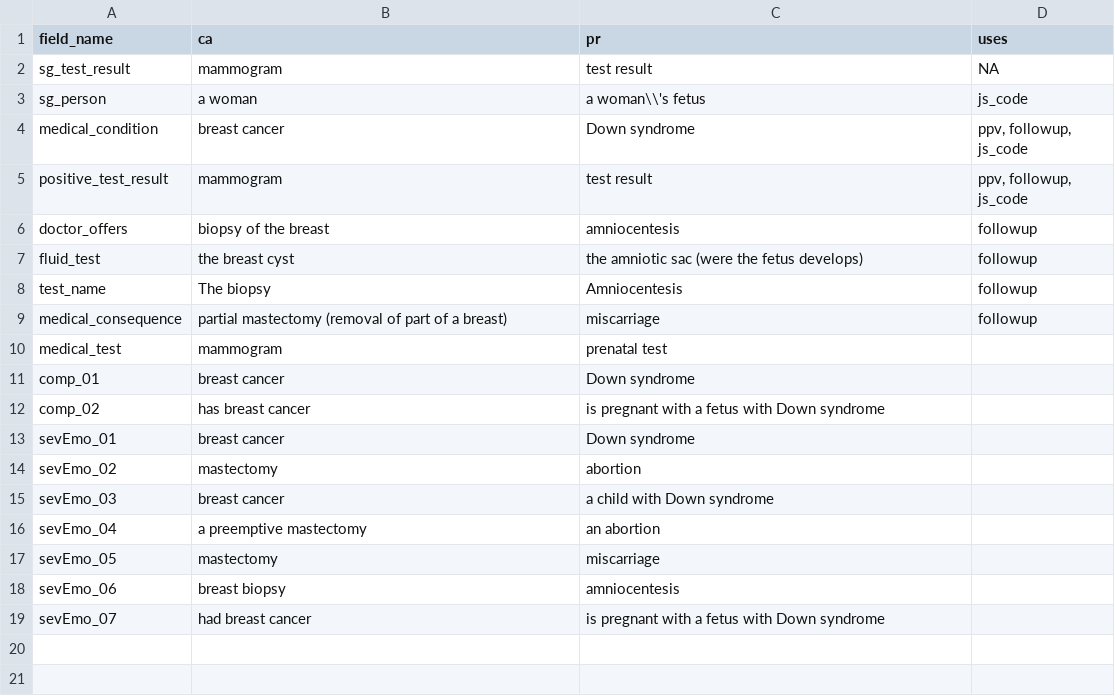
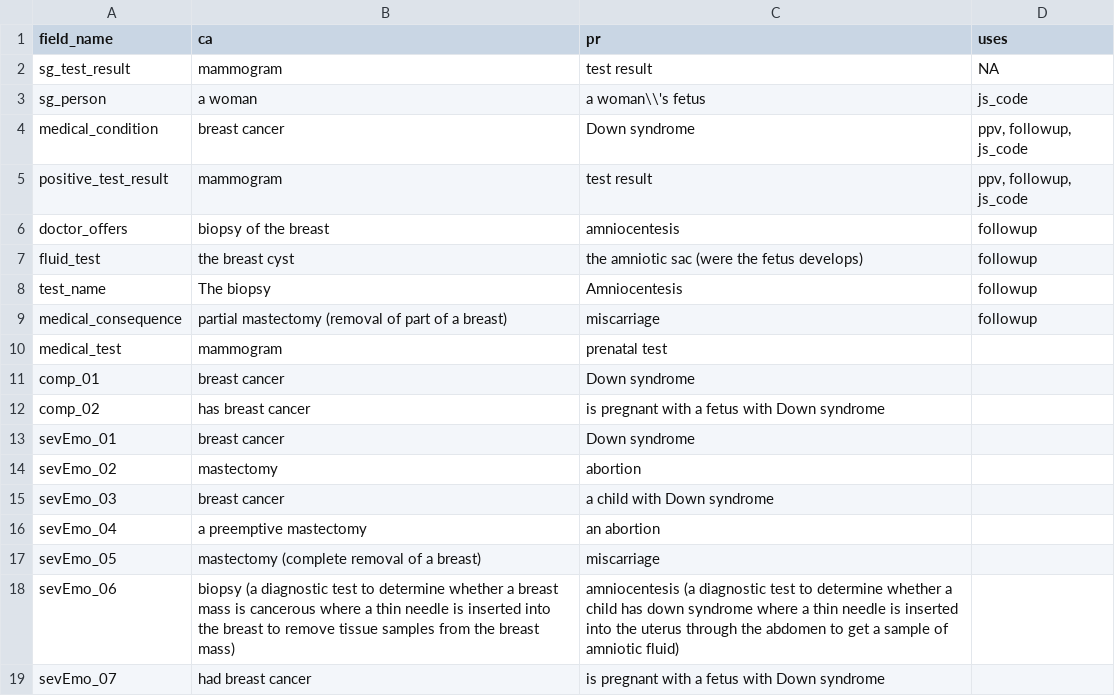
Before and after one commit to gorkang/R_conditions_creation_E2, a CSV file: materials/fillers.csv, drawn as a sheet.

Commit message:
update sev emo scale fillers according to #95

```diff
--- a/materials/fillers.csv
+++ b/materials/fillers.csv
@@ -16,4 +16,4 @@ sevEmo_03,breast cancer,a child with Down syndrome,
 sevEmo_04,a preemptive mastectomy,an abortion,
-sevEmo_05,mastectomy,miscarriage,
-sevEmo_06,breast biopsy,amniocentesis,
+sevEmo_05,mastectomy (complete removal of a breast),miscarriage,
+sevEmo_06,biopsy (a diagnostic test to determine whether a breast mass is cancerous where a thin needle is inserted into the breast to remove tissue samples from the breast mass),amniocentesis (a diagnostic test to determine whether a child has down syndrome where a thin needle is inserted into the uterus through the abdomen to get a sample of amniotic fluid),
 sevEmo_07,had breast cancer,is pregnant with a fetus with Down syndrome,
```
